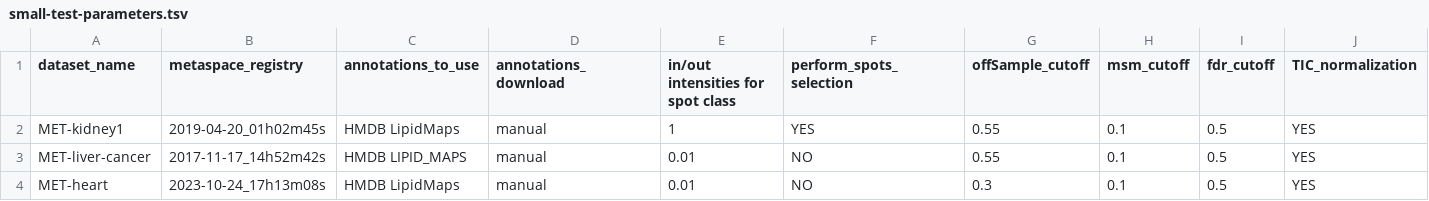
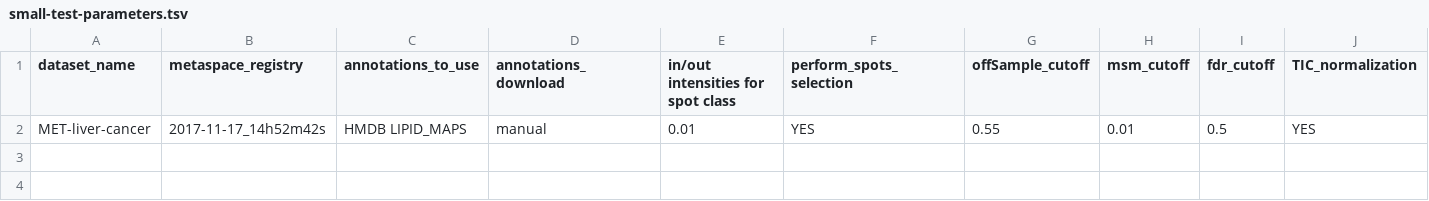
Before and after one commit to cbib/SpacePath, a TSV file: small-test-parameters.tsv, drawn as a sheet; only a part is shown; removed rows and columns are numbered as before the commit, all else as after; rows hold the shown columns only; the diff names each change by its address in the sheet, - before the commit and + after, or states it on an @@ line.

```diff
--- a/small-test-parameters.tsv
+++ b/small-test-parameters.tsv
-row 2: MET-kidney1 | 2019-04-20_01h02m45s | HMDB LipidMaps | manual | 1 | YES | 0.55 | 0.1 | 0.5 | YES
-F2 (perform_spots_selection): NO
+F2 (perform_spots_selection): YES
-H2 (msm_cutoff): 0.1
+H2 (msm_cutoff): 0.01
-row 4: MET-heart | 2023-10-24_17h13m08s | HMDB LipidMaps | manual | 0.01 | NO | 0.3 | 0.1 | 0.5 | YES
```
Also changed, not shown: datasets-parameters.tsv, 7 other files.
